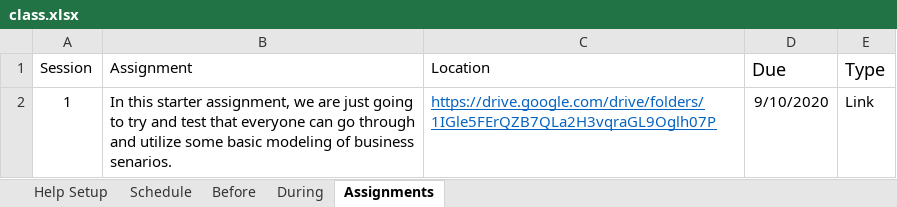
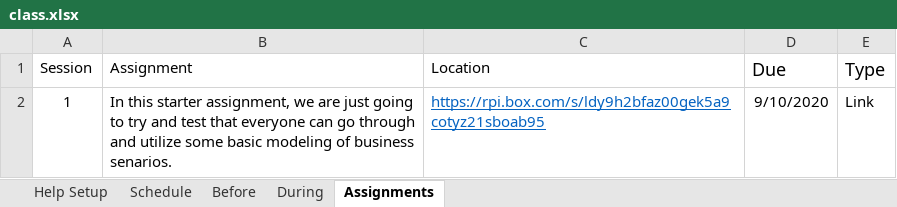
Before and after one commit to rpi-techfundamentals/ms-website-fall-2020, an Excel workbook: config/class.xlsx, sheet Assignments, drawn as a sheet; values as stored, in another font and other column widths than the file's, no borders; the diff names each change by its address in the sheet, - before the commit and + after, or states it on an @@ line.

```diff
--- a/config/class.xlsx (sheet Assignments)
+++ b/config/class.xlsx (sheet Assignments)
-C2 (Location): https://drive.google.com/drive/folders/1IGle5FErQZB7QLa2H3vqraGL9Oglh07P
+C2 (Location): https://rpi.box.com/s/ldy9h2bfaz00gek5a9cotyz21sboab95
```
Also changed, not shown: sheet During, 22 other files.
